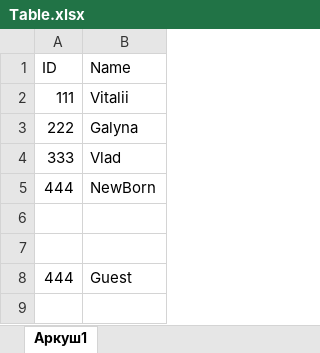
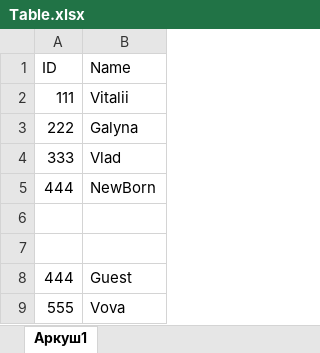
Before and after one commit to LVitalii/TrainGit, an Excel workbook: Table.xlsx, sheet Аркуш1, drawn as a sheet; values as stored, in another font and other column widths than the file's, no borders; the diff names each change by its address in the sheet, - before the commit and + after, or states it on an @@ line.

Commit message:
Add Vova to Table.xml

```diff
--- a/Table.xlsx (sheet Аркуш1)
+++ b/Table.xlsx (sheet Аркуш1)
+row 9: 555 | Vova
```
